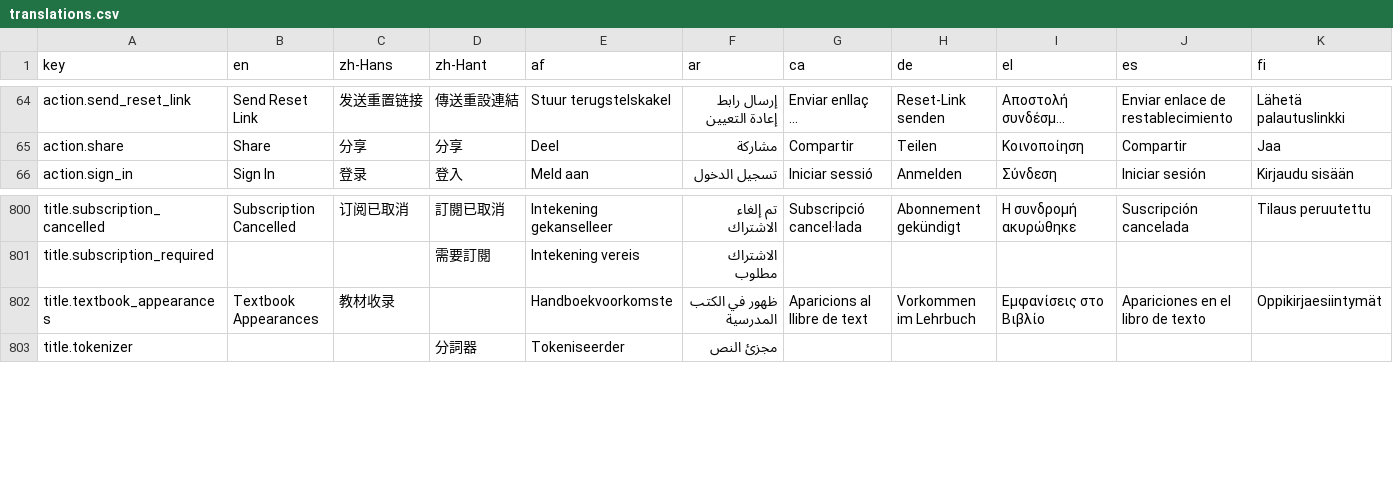
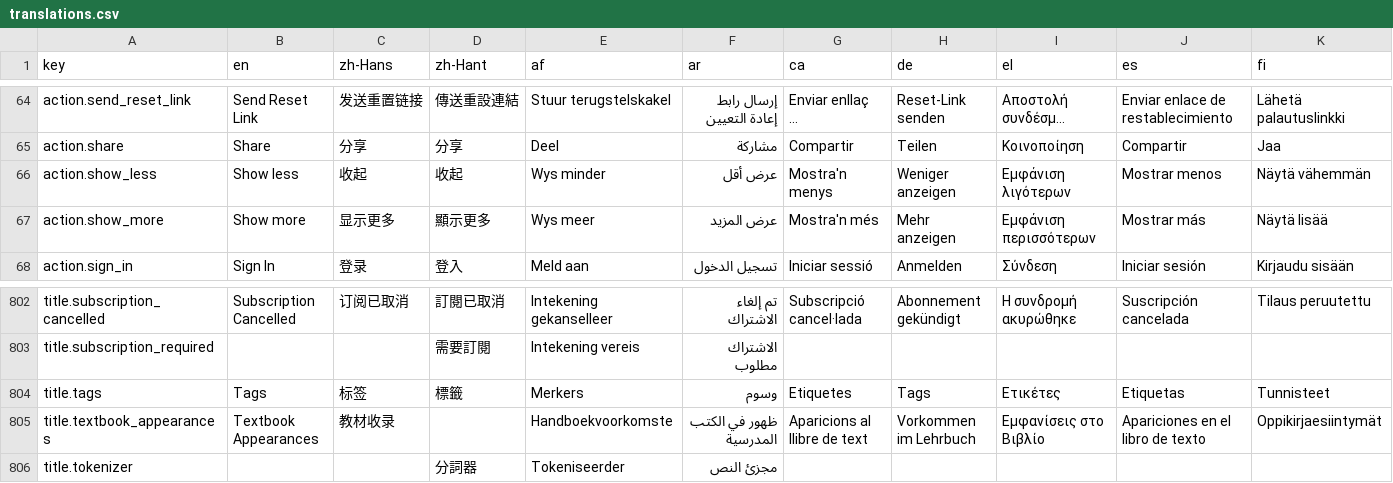
Before and after one commit to longjiang/language-player, a CSV file: translations.csv, drawn as a sheet; only a part is shown, gaps mark what is left out; long unchanged cells end in …; rows hold the shown columns only; the diff names each change by its address in the sheet, - before the commit and + after, or states it on an @@ line.

Commit message:
feat: add tag cloud to search page, polish UX
- Tag cloud fetches top 50 tags from /video-tags endpoint
- Initially shows 15 tags with Show more/less toggle
- Tag loading spinner
- Removed big empty-state box below search bar
- i18n: action.show_more, action.show_less, title.tags (31 locales)

```diff
--- a/translations.csv
+++ b/translations.csv
+row 66: action.show_less | Show less | 收起 | 收起 | Wys minder | عرض أقل | Mostra'n menys | Weniger anzeigen | Εμφάνιση λιγότερων | Mostrar menos | Näytä vähemmän
+row 67: action.show_more | Show more | 显示更多 | 顯示更多 | Wys meer | عرض المزيد | Mostra'n més | Mehr anzeigen | Εμφάνιση περισσότερων | Mostrar más | Näytä lisää
+row 804: title.tags | Tags | 标签 | 標籤 | Merkers | وسوم | Etiquetes | Tags | Ετικέτες | Etiquetas | Tunnisteet
```
Also changed, not shown: 32 other files.
